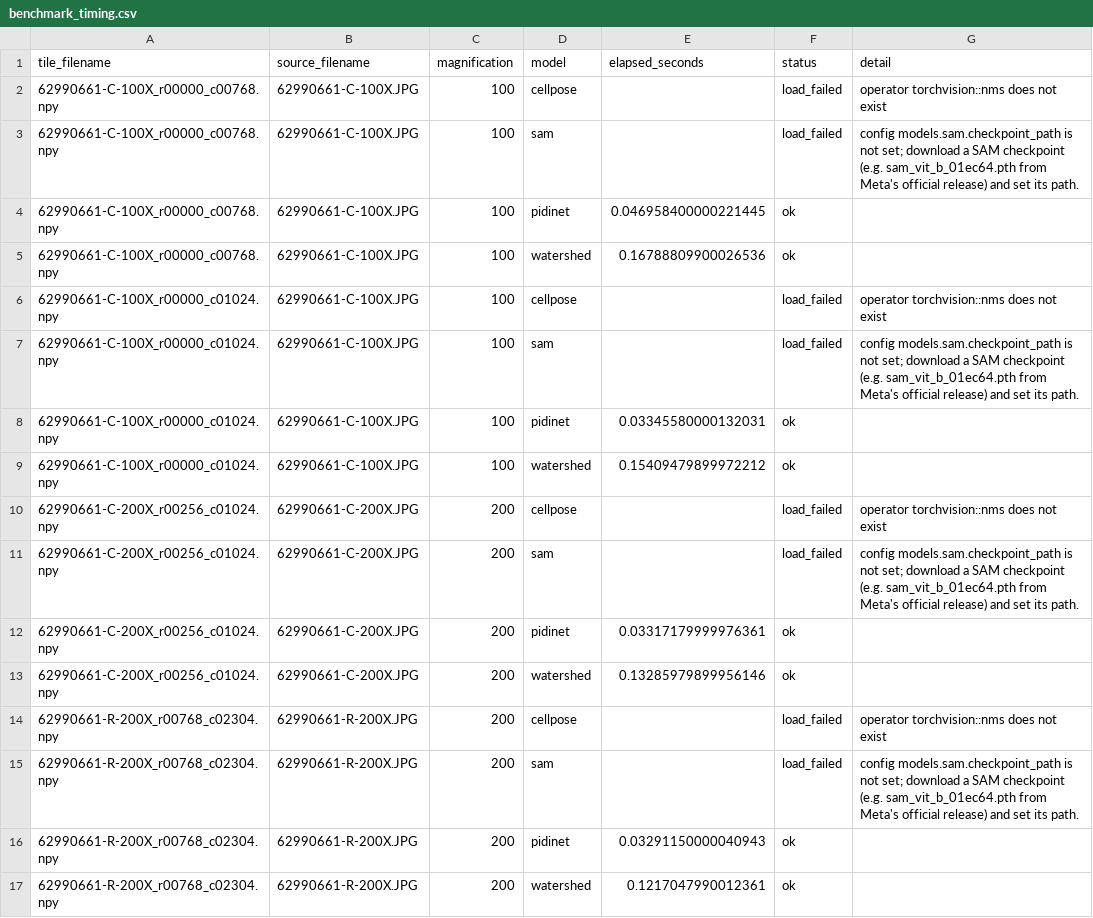
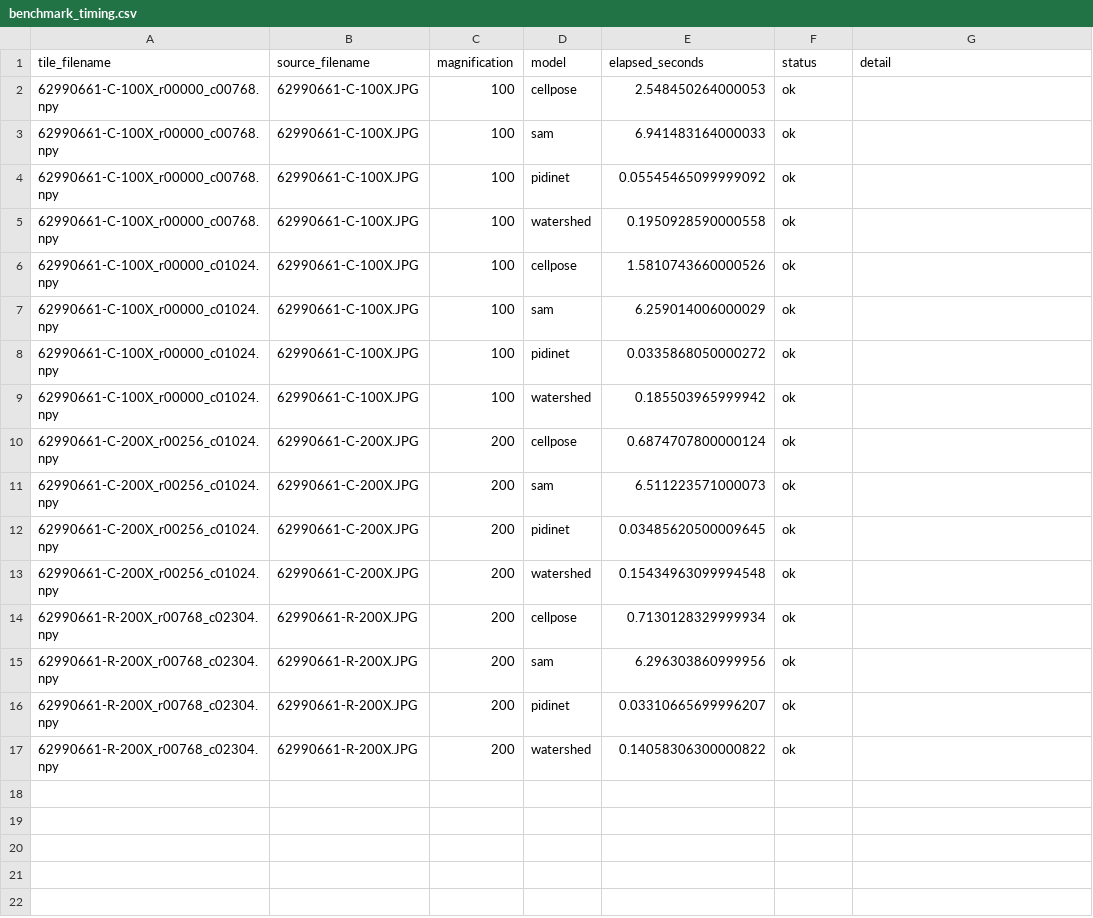
Before and after one commit to arhorri/Boundary-Seg, a CSV file: data/outputs/benchmark_timing.csv, drawn as a sheet.

Commit message:
Step 8: all four candidate models verified working on Colab

```diff
--- a/data/outputs/benchmark_timing.csv
+++ b/data/outputs/benchmark_timing.csv
@@ -1,17 +1,17 @@
 tile_filename,source_filename,magnification,model,elapsed_seconds,status,detail
-62990661-C-100X_r00000_c00768.npy,62990661-C-100X.JPG,100,cellpose,,load_failed,operator torchvision::nms does not exist
-62990661-C-100X_r00000_c00768.npy,62990661-C-100X.JPG,100,sam,,load_failed,config models.sam.checkpoint_path is not set; download a SAM checkpoint (e.g. sam_vit_b_01ec64.pth from Meta's official release) and set its path.
-62990661-C-100X_r00000_c00768.npy,62990661-C-100X.JPG,100,pidinet,0.046958400000221445,ok,
-62990661-C-100X_r00000_c00768.npy,62990661-C-100X.JPG,100,watershed,0.16788809900026536,ok,
-62990661-C-100X_r00000_c01024.npy,62990661-C-100X.JPG,100,cellpose,,load_failed,operator torchvision::nms does not exist
-62990661-C-100X_r00000_c01024.npy,62990661-C-100X.JPG,100,sam,,load_failed,config models.sam.checkpoint_path is not set; download a SAM checkpoint (e.g. sam_vit_b_01ec64.pth from Meta's official release) and set its path.
-62990661-C-100X_r00000_c01024.npy,62990661-C-100X.JPG,100,pidinet,0.03345580000132031,ok,
-62990661-C-100X_r00000_c01024.npy,62990661-C-100X.JPG,100,watershed,0.15409479899972212,ok,
-62990661-C-200X_r00256_c01024.npy,62990661-C-200X.JPG,200,cellpose,,load_failed,operator torchvision::nms does not exist
-62990661-C-200X_r00256_c01024.npy,62990661-C-200X.JPG,200,sam,,load_failed,config models.sam.checkpoint_path is not set; download a SAM checkpoint (e.g. sam_vit_b_01ec64.pth from Meta's official release) and set its path.
-62990661-C-200X_r00256_c01024.npy,62990661-C-200X.JPG,200,pidinet,0.03317179999976361,ok,
-62990661-C-200X_r00256_c01024.npy,62990661-C-200X.JPG,200,watershed,0.13285979899956146,ok,
-62990661-R-200X_r00768_c02304.npy,62990661-R-200X.JPG,200,cellpose,,load_failed,operator torchvision::nms does not exist
-62990661-R-200X_r00768_c02304.npy,62990661-R-200X.JPG,200,sam,,load_failed,config models.sam.checkpoint_path is not set; download a SAM checkpoint (e.g. sam_vit_b_01ec64.pth from Meta's official release) and set its path.
-62990661-R-200X_r00768_c02304.npy,62990661-R-200X.JPG,200,pidinet,0.03291150000040943,ok,
-62990661-R-200X_r00768_c02304.npy,62990661-R-200X.JPG,200,watershed,0.1217047990012361,ok,
+62990661-C-100X_r00000_c00768.npy,62990661-C-100X.JPG,100,cellpose,2.548450264000053,ok,
+62990661-C-100X_r00000_c00768.npy,62990661-C-100X.JPG,100,sam,6.941483164000033,ok,
+62990661-C-100X_r00000_c00768.npy,62990661-C-100X.JPG,100,pidinet,0.05545465099999092,ok,
+62990661-C-100X_r00000_c00768.npy,62990661-C-100X.JPG,100,watershed,0.1950928590000558,ok,
+62990661-C-100X_r00000_c01024.npy,62990661-C-100X.JPG,100,cellpose,1.5810743660000526,ok,
+62990661-C-100X_r00000_c01024.npy,62990661-C-100X.JPG,100,sam,6.259014006000029,ok,
+62990661-C-100X_r00000_c01024.npy,62990661-C-100X.JPG,100,pidinet,0.0335868050000272,ok,
+62990661-C-100X_r00000_c01024.npy,62990661-C-100X.JPG,100,watershed,0.185503965999942,ok,
+62990661-C-200X_r00256_c01024.npy,62990661-C-200X.JPG,200,cellpose,0.6874707800000124,ok,
+62990661-C-200X_r00256_c01024.npy,62990661-C-200X.JPG,200,sam,6.511223571000073,ok,
+62990661-C-200X_r00256_c01024.npy,62990661-C-200X.JPG,200,pidinet,0.03485620500009645,ok,
+62990661-C-200X_r00256_c01024.npy,62990661-C-200X.JPG,200,watershed,0.15434963099994548,ok,
+62990661-R-200X_r00768_c02304.npy,62990661-R-200X.JPG,200,cellpose,0.7130128329999934,ok,
+62990661-R-200X_r00768_c02304.npy,62990661-R-200X.JPG,200,sam,6.296303860999956,ok,
+62990661-R-200X_r00768_c02304.npy,62990661-R-200X.JPG,200,pidinet,0.03310665699996207,ok,
+62990661-R-200X_r00768_c02304.npy,62990661-R-200X.JPG,200,watershed,0.14058306300000822,ok,
```
Also changed, not shown: data/interim/enhanced/enhance_log.csv, 7 other files.
